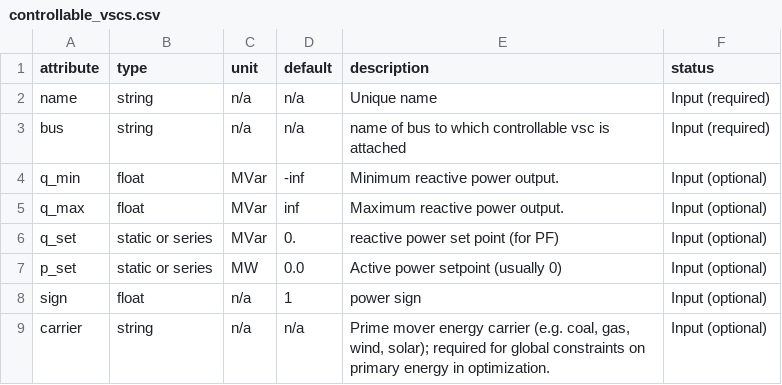
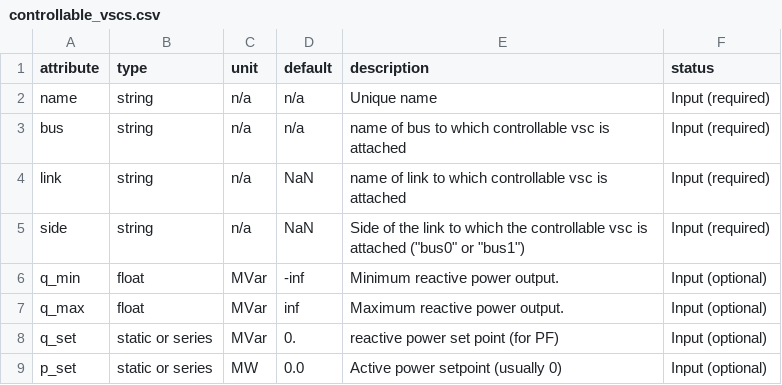
Before and after one commit to tschmdt/pypsa-vsc, a CSV file: pypsa/data/component_attrs/controllable_vscs.csv, drawn as a sheet; only a part is shown; the shorter side is filled out with more unchanged rows; the diff names each change by its address in the sheet, - before the commit and + after, or states it on an @@ line.

```diff
--- a/pypsa/data/component_attrs/controllable_vscs.csv
+++ b/pypsa/data/component_attrs/controllable_vscs.csv
+row 4: link | string | n/a | NaN | name of link to which controllable vsc is attached | Input (required)
+row 5: side | string | n/a | NaN | Side of the link to which the controllable vsc is attached ("bus0" or "bus1") | Input (required)
```
Also changed, not shown: pypsa/data/components.csv.
